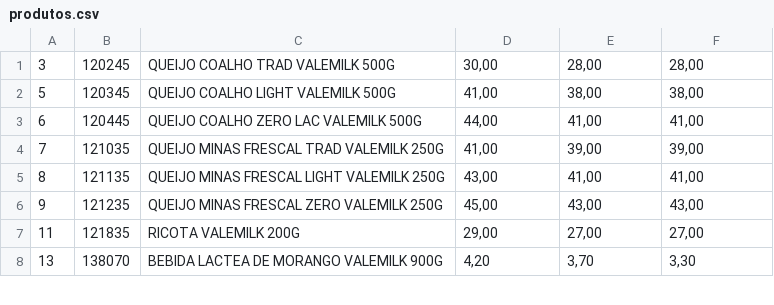
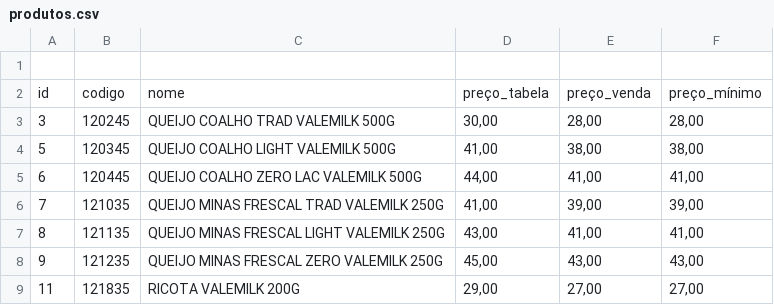
Before and after one commit to ValeMilk/App-pre-os, a CSV file: frontend/public/produtos.csv, drawn as a sheet; only a part is shown; the shorter side is filled out with more unchanged rows; the diff names each change by its address in the sheet, - before the commit and + after, or states it on an @@ line.

```diff
--- a/frontend/public/produtos.csv
+++ b/frontend/public/produtos.csv
+row 1: (empty)
+row 2: id | codigo | nome | preço_tabela | preço_venda | preço_mínimo
```
Also changed, not shown: frontend/public/clientes.csv.
